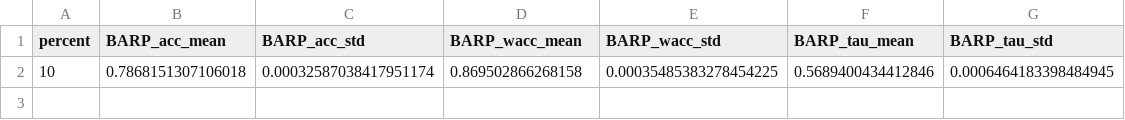
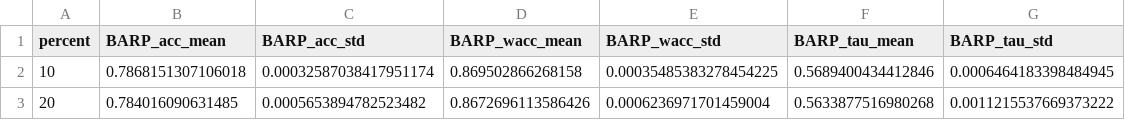
Before and after one commit to KaustubhShejole/PGEM--Spammer-Robust-Crowdsourcing, a CSV file: spammer_analysis/faceage/results/equal/barp.csv, drawn as a sheet.

Commit message:
Added results at 2025-12-23 07:25:21

```diff
--- a/spammer_analysis/faceage/results/equal/barp.csv
+++ b/spammer_analysis/faceage/results/equal/barp.csv
@@ -2 +2,2 @@ percent,BARP_acc_mean,BARP_acc_std,BARP_wacc_mean,BARP_wacc_std,BARP_tau_mean,BA
 10,0.7868151307106018,0.00032587038417951174,0.869502866268158,0.00035485383278454225,0.5689400434412846,0.0006464183398484945
+20,0.784016090631485,0.0005653894782523482,0.8672696113586426,0.0006236971701459004,0.5633877516980268,0.0011215537669373222
```
Also changed, not shown: 1 other file.
